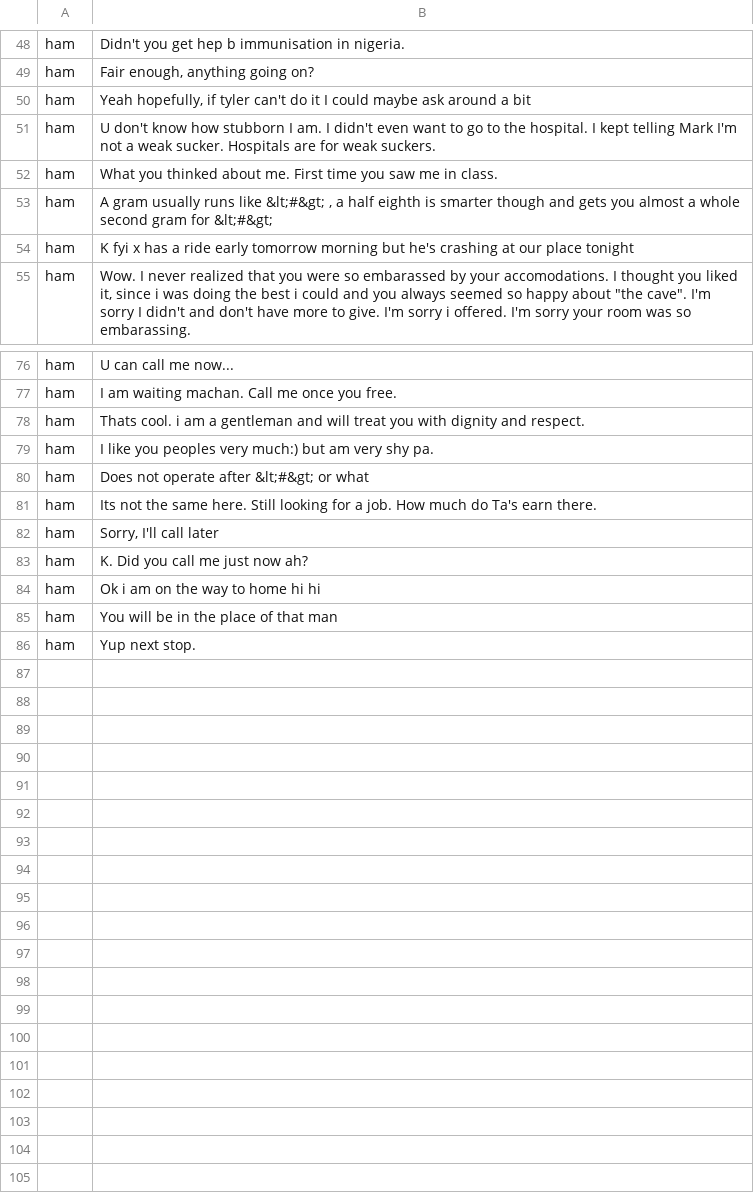
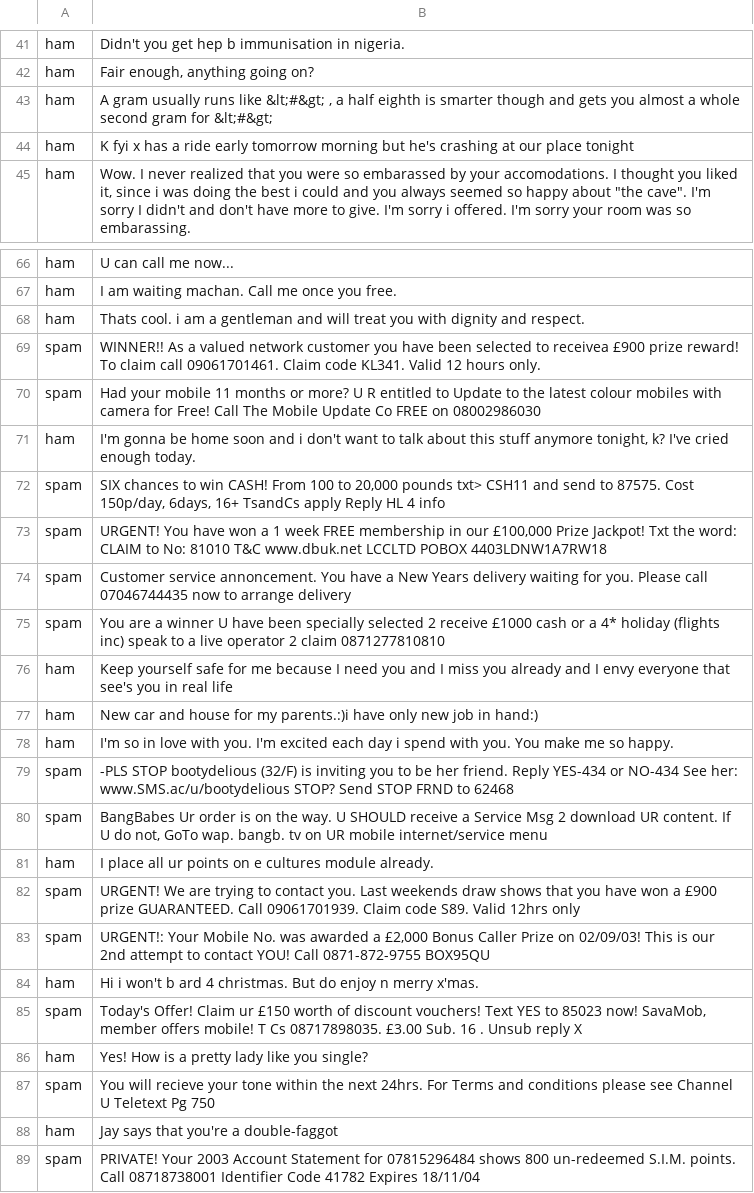
Before and after one commit to gutGutTeamTeam/GutGutSpamClassification, a CSV file: dataset/web_mails.csv, drawn as a sheet; only a part is shown, gaps mark what is left out; the diff covers the shown part only.

```diff
--- a/dataset/web_mails.csv
+++ b/dataset/web_mails.csv
@@ -49,5 +42,2 @@ ham,Didn't you get hep b immunisation in nigeria.
 ham,"Fair enough, anything going on?"
-ham,"Yeah hopefully, if tyler can't do it I could maybe ask around a bit"
-ham,U don't know how stubborn I am. I didn't even want to go to the hospital. I kept telling Mark I'm not a weak sucker. Hospitals are for weak suckers.
-ham,What you thinked about me. First time you saw me in class.
 ham,"A gram usually runs like  &lt;#&gt; , a half eighth is smarter though and gets you almost a whole second gram for  &lt;#&gt;"
@@ -78,9 +68,22 @@ ham,I am waiting machan. Call me once you free.
 ham,Thats cool. i am a gentleman and will treat you with dignity and respect.
-ham,I like you peoples very much:) but am very shy pa.
-ham,Does not operate after  &lt;#&gt;  or what
-ham,Its not the same here. Still looking for a job. How much do Ta's earn there.
-ham,"Sorry, I'll call later"
-ham,K. Did you call me just now ah?
-ham,Ok i am on the way to home hi hi
-ham,You will be in the place of that man
-ham,Yup next stop.
+spam,WINNER!! As a valued network customer you have been selected to receivea £900 prize reward! To claim call 09061701461. Claim code KL341. Valid 12 hours only.
+spam,Had your mobile 11 months or more? U R entitled to Update to the latest colour mobiles with camera for Free! Call The Mobile Update Co FREE on 08002986030
+ham,"I'm gonna be home soon and i don't want to talk about this stuff anymore tonight, k? I've cried enough today."
+spam,"SIX chances to win CASH! From 100 to 20,000 pounds txt> CSH11 and send to 87575. Cost 150p/day, 6days, 16+ TsandCs apply Reply HL 4 info"
+spam,"URGENT! You have won a 1 week FREE membership in our £100,000 Prize Jackpot! Txt the word: CLAIM to No: 81010 T&C www.dbuk.net LCCLTD POBOX 4403LDNW1A7RW18"
+spam,Customer service annoncement. You have a New Years delivery waiting for you. Please call 07046744435 now to arrange delivery
+spam,You are a winner U have been specially selected 2 receive £1000 cash or a 4* holiday (flights inc) speak to a live operator 2 claim 0871277810810
+ham,Keep yourself safe for me because I need you and I miss you already and I envy everyone that see's you in real life
+ham,New car and house for my parents.:)i have only new job in hand:)
+ham,I'm so in love with you. I'm excited each day i spend with you. You make me so happy.
+spam,-PLS STOP bootydelious (32/F) is inviting you to be her friend. Reply YES-434 or NO-434 See her: www.SMS.ac/u/bootydelious STOP? Send STOP FRND to 62468
+spam,"BangBabes Ur order is on the way. U SHOULD receive a Service Msg 2 download UR content. If U do not, GoTo wap. bangb. tv on UR mobile internet/service menu"
+ham,I place all ur points on e cultures module already.
+spam,URGENT! We are trying to contact you. Last weekends draw shows that you have won a £900 prize GUARANTEED. Call 09061701939. Claim code S89. Valid 12hrs only
+spam,"URGENT!: Your Mobile No. was awarded a £2,000 Bonus Caller Prize on 02/09/03! This is our 2nd attempt to contact YOU! Call 0871-872-9755 BOX95QU"
+ham,Hi i won't b ard 4 christmas. But do enjoy n merry x'mas.
+spam,"Today's Offer! Claim ur £150 worth of discount vouchers! Text YES to 85023 now! SavaMob, member offers mobile! T Cs 08717898035. £3.00 Sub. 16 . Unsub reply X"
+ham,Yes! How is a pretty lady like you single?
+spam,You will recieve your tone within the next 24hrs. For Terms and conditions please see Channel U Teletext Pg 750
+ham,Jay says that you're a double-faggot
+spam,PRIVATE! Your 2003 Account Statement for 07815296484 shows 800 un-redeemed S.I.M. points. Call 08718738001 Identifier Code 41782 Expires 18/11/04
```
Also changed, not shown: 7 removed rows elsewhere in this file, 5 other files.
